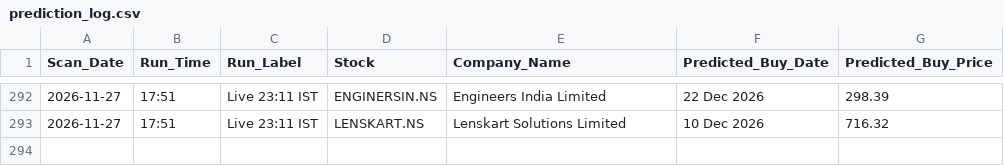
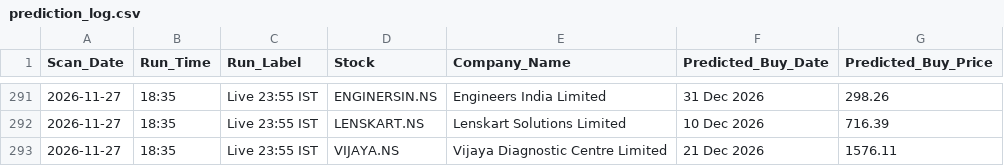
Before and after one commit to KaushikM211/Stock_Analyzer, a CSV file: prediction_log.csv, drawn as a sheet; only a part is shown, gaps mark what is left out; the diff covers the shown part only.

```diff
--- a/prediction_log.csv
+++ b/prediction_log.csv
@@ -292,2 +291,3 @@ Scan_Date,Run_Time,Run_Label,Stock,Company_Name,Predicted_Buy_Date,Predicted_Buy
-2026-11-27,17:51,Live 23:11 IST,ENGINERSIN.NS,Engineers India Limited,22 Dec 2026,298.39
-2026-11-27,17:51,Live 23:11 IST,LENSKART.NS,Lenskart Solutions Limited,10 Dec 2026,716.32
+2026-11-27,18:35,Live 23:55 IST,ENGINERSIN.NS,Engineers India Limited,31 Dec 2026,298.26
+2026-11-27,18:35,Live 23:55 IST,LENSKART.NS,Lenskart Solutions Limited,10 Dec 2026,716.39
+2026-11-27,18:35,Live 23:55 IST,VIJAYA.NS,Vijaya Diagnostic Centre Limited,21 Dec 2026,1576.11
```
Also changed, not shown: 3 added rows, 4 removed rows and 41 edited cells elsewhere in this file.
